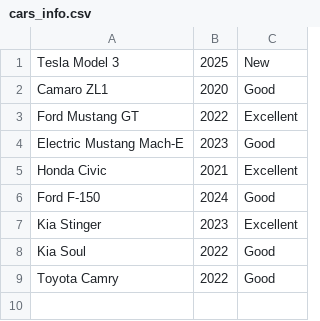
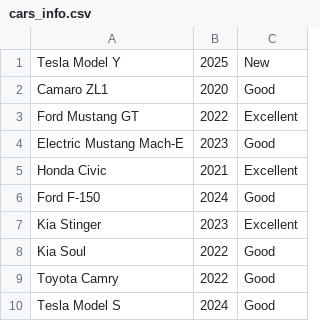
Before and after one commit to bigmonkeykilla/teamproject_cars, a CSV file: cars_info.csv, drawn as a sheet.

Commit message:
Updated Car Info

```diff
--- a/cars_info.csv
+++ b/cars_info.csv
@@ -1,2 +1,2 @@
-Tesla Model 3,2025,New
+Tesla Model Y,2025,New
 Camaro ZL1,2020,Good
@@ -9 +9,2 @@ Kia Soul,2022,Good
 Toyota Camry,2022,Good
+Tesla Model S,2024,Good
```
